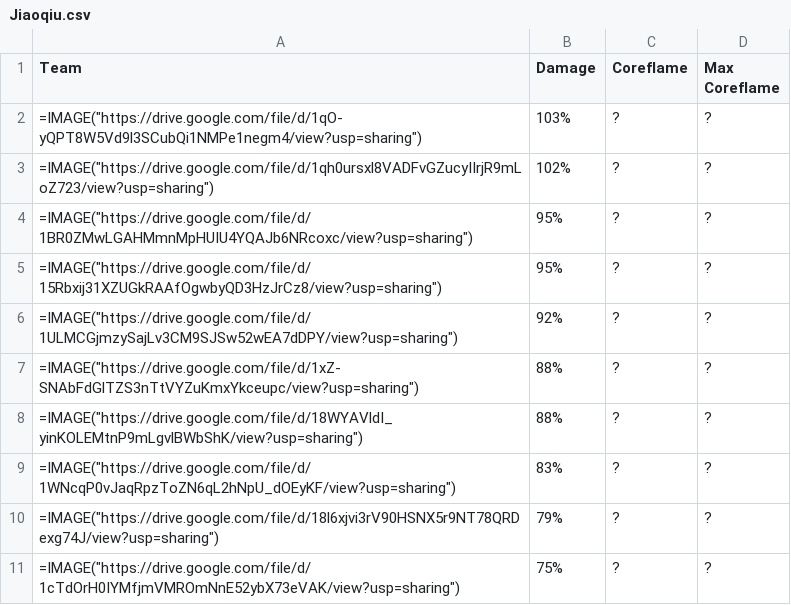
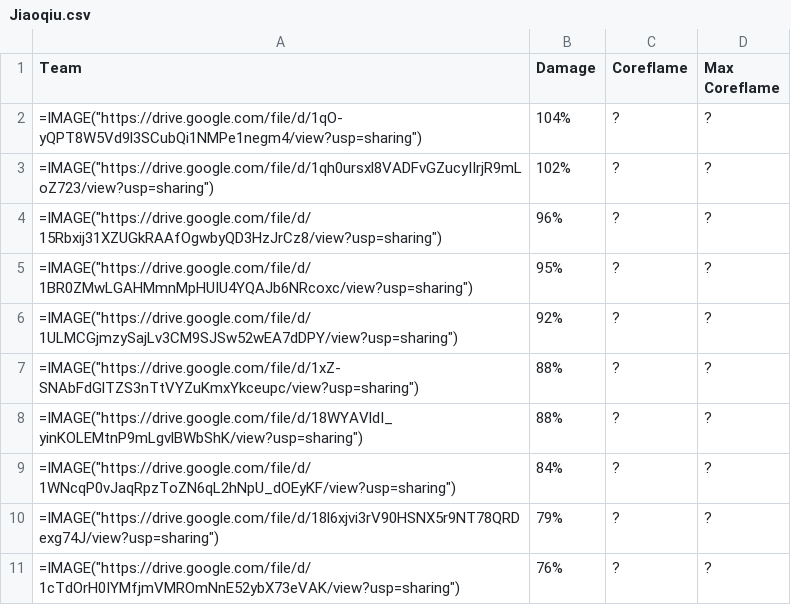
Before and after one commit to farm-zaq/Phainon_Calcs, a CSV file: output/csvs/Jiaoqiu.csv, drawn as a sheet.

```diff
--- a/output/csvs/Jiaoqiu.csv
+++ b/output/csvs/Jiaoqiu.csv
@@ -1,6 +1,6 @@
 Team,Damage,Coreflame,Max Coreflame
-=IMAGE("https://drive.google.com/file/d/1qO-yQPT8W5Vd9l3SCubQi1NMPe1negm4/view?usp=sharing"),103%,?,?
+=IMAGE("https://drive.google.com/file/d/1qO-yQPT8W5Vd9l3SCubQi1NMPe1negm4/view?usp=sharing"),104%,?,?
 =IMAGE("https://drive.google.com/file/d/1qh0ursxl8VADFvGZucyIIrjR9mLoZ723/view?usp=sharing"),102%,?,?
+=IMAGE("https://drive.google.com/file/d/15Rbxij31XZUGkRAAfOgwbyQD3HzJrCz8/view?usp=sharing"),96%,?,?
 =IMAGE("https://drive.google.com/file/d/1BR0ZMwLGAHMmnMpHUIU4YQAJb6NRcoxc/view?usp=sharing"),95%,?,?
-=IMAGE("https://drive.google.com/file/d/15Rbxij31XZUGkRAAfOgwbyQD3HzJrCz8/view?usp=sharing"),95%,?,?
 =IMAGE("https://drive.google.com/file/d/1ULMCGjmzySajLv3CM9SJSw52wEA7dDPY/view?usp=sharing"),92%,?,?
@@ -8,4 +8,4 @@ Team,Damage,Coreflame,Max Coreflame
 =IMAGE("https://drive.google.com/file/d/18WYAVldI_yinKOLEMtnP9mLgvlBWbShK/view?usp=sharing"),88%,?,?
-=IMAGE("https://drive.google.com/file/d/1WNcqP0vJaqRpzToZN6qL2hNpU_dOEyKF/view?usp=sharing"),83%,?,?
+=IMAGE("https://drive.google.com/file/d/1WNcqP0vJaqRpzToZN6qL2hNpU_dOEyKF/view?usp=sharing"),84%,?,?
 =IMAGE("https://drive.google.com/file/d/18l6xjvi3rV90HSNX5r9NT78QRDexg74J/view?usp=sharing"),79%,?,?
-=IMAGE("https://drive.google.com/file/d/1cTdOrH0IYMfjmVMROmNnE52ybX73eVAK/view?usp=sharing"),75%,?,?
+=IMAGE("https://drive.google.com/file/d/1cTdOrH0IYMfjmVMROmNnE52ybX73eVAK/view?usp=sharing"),76%,?,?
```
Also changed, not shown: output/csvs/Aventurine.csv, output/csvs/Cipher.csv, 11 other files.
